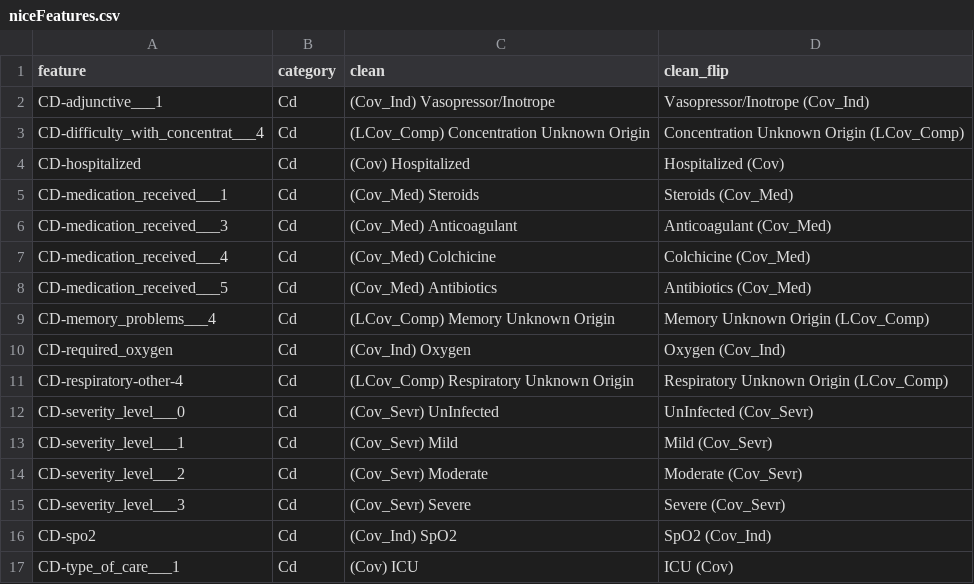
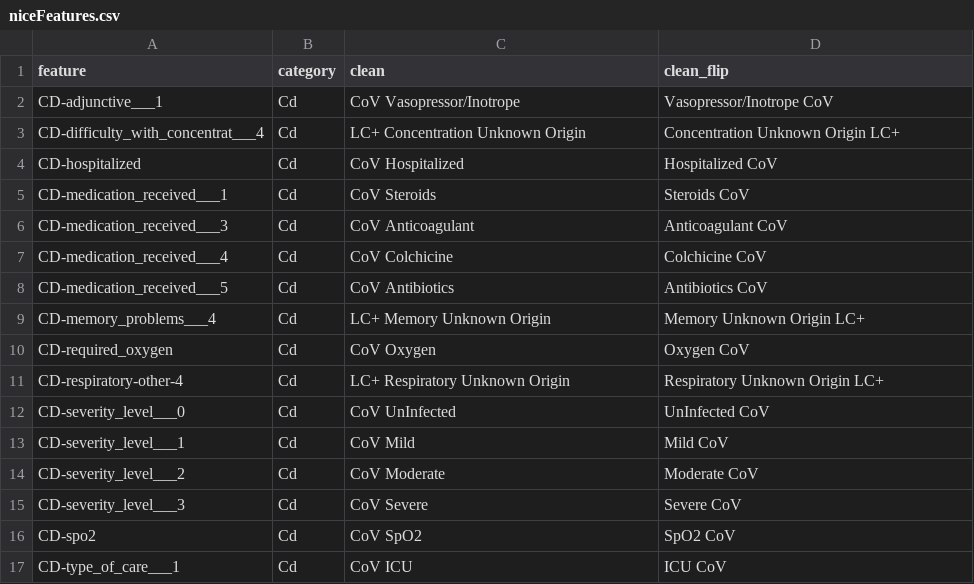
Before and after one commit to davidtweddell/lc_repo, a CSV file: JSON/niceFeatures.csv, drawn as a sheet; only a part is shown; the diff covers the shown part only.

```diff
--- a/JSON/niceFeatures.csv
+++ b/JSON/niceFeatures.csv
@@ -1,17 +1,17 @@
 feature,category,clean,clean_flip
-CD-adjunctive___1,Cd,(Cov_Ind) Vasopressor/Inotrope,Vasopressor/Inotrope (Cov_Ind)
-CD-difficulty_with_concentrat___4,Cd,(LCov_Comp) Concentration Unknown Origin,Concentration Unknown Origin (LCov_Comp)
-CD-hospitalized,Cd,(Cov) Hospitalized,Hospitalized (Cov)
-CD-medication_received___1,Cd,(Cov_Med) Steroids,Steroids (Cov_Med)
-CD-medication_received___3,Cd,(Cov_Med) Anticoagulant,Anticoagulant (Cov_Med)
-CD-medication_received___4,Cd,(Cov_Med) Colchicine,Colchicine (Cov_Med)
-CD-medication_received___5,Cd,(Cov_Med) Antibiotics,Antibiotics (Cov_Med)
-CD-memory_problems___4,Cd,(LCov_Comp) Memory Unknown Origin,Memory Unknown Origin (LCov_Comp)
-CD-required_oxygen,Cd,(Cov_Ind) Oxygen,Oxygen (Cov_Ind)
-CD-respiratory-other-4,Cd,(LCov_Comp) Respiratory Unknown Origin,Respiratory Unknown Origin (LCov_Comp)
-CD-severity_level___0,Cd,(Cov_Sevr) UnInfected,UnInfected (Cov_Sevr)
-CD-severity_level___1,Cd,(Cov_Sevr) Mild,Mild (Cov_Sevr)
-CD-severity_level___2,Cd,(Cov_Sevr) Moderate,Moderate (Cov_Sevr)
-CD-severity_level___3,Cd,(Cov_Sevr) Severe,Severe (Cov_Sevr)
-CD-spo2,Cd,(Cov_Ind) SpO2,SpO2 (Cov_Ind)
-CD-type_of_care___1,Cd,(Cov) ICU,ICU (Cov)
+CD-adjunctive___1,Cd,CoV Vasopressor/Inotrope,Vasopressor/Inotrope CoV
+CD-difficulty_with_concentrat___4,Cd,LC+ Concentration Unknown Origin,Concentration Unknown Origin LC+
+CD-hospitalized,Cd,CoV Hospitalized,Hospitalized CoV
+CD-medication_received___1,Cd,CoV Steroids,Steroids CoV
+CD-medication_received___3,Cd,CoV Anticoagulant,Anticoagulant CoV
+CD-medication_received___4,Cd,CoV Colchicine,Colchicine CoV
+CD-medication_received___5,Cd,CoV Antibiotics,Antibiotics CoV
+CD-memory_problems___4,Cd,LC+ Memory Unknown Origin,Memory Unknown Origin LC+
+CD-required_oxygen,Cd,CoV Oxygen,Oxygen CoV
+CD-respiratory-other-4,Cd,LC+ Respiratory Unknown Origin,Respiratory Unknown Origin LC+
+CD-severity_level___0,Cd,CoV UnInfected,UnInfected CoV
+CD-severity_level___1,Cd,CoV Mild,Mild CoV
+CD-severity_level___2,Cd,CoV Moderate,Moderate CoV
+CD-severity_level___3,Cd,CoV Severe,Severe CoV
+CD-spo2,Cd,CoV SpO2,SpO2 CoV
+CD-type_of_care___1,Cd,CoV ICU,ICU CoV
```
Also changed, not shown: 1 added row and 76 edited cells elsewhere in this file, 3 other files.
